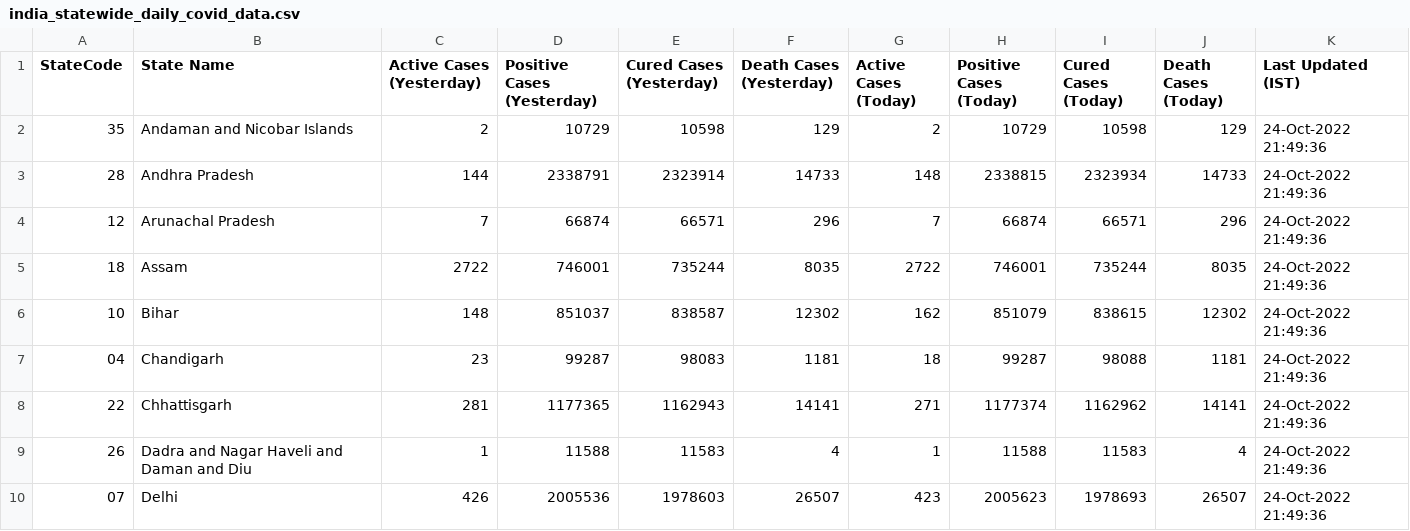
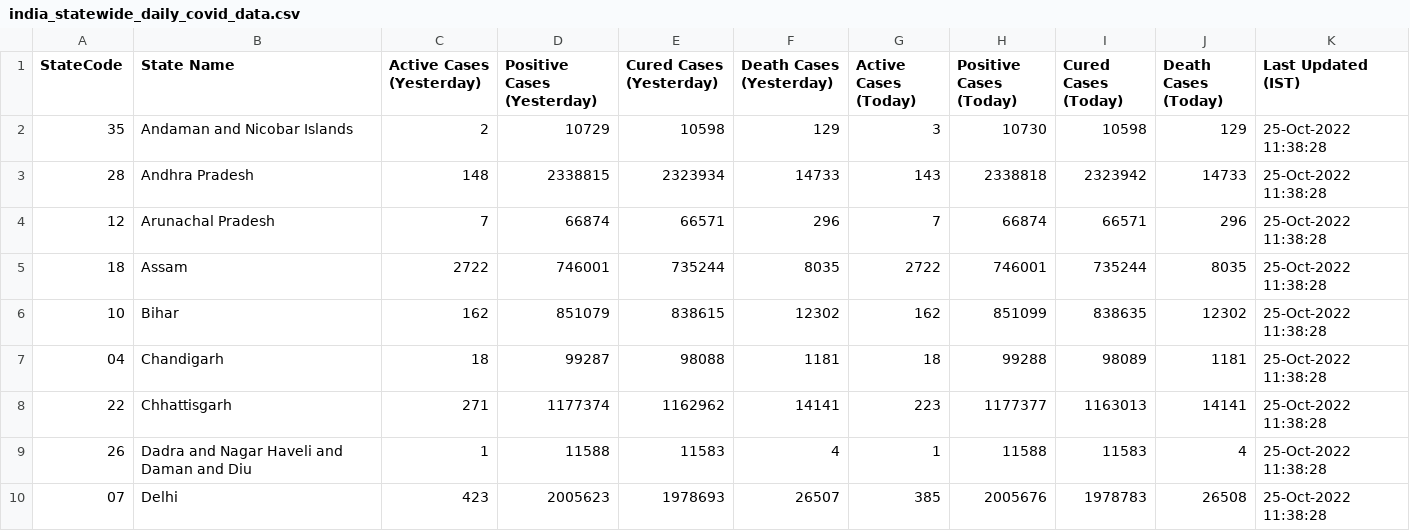
Before and after one commit to quantumudit/Daily-COVID19-India-Statewide-Analysis, a CSV file: 02_DATA/india_statewide_daily_covid_data.csv, drawn as a sheet; only a part is shown; the diff covers the shown part only.

```diff
--- a/02_DATA/india_statewide_daily_covid_data.csv
+++ b/02_DATA/india_statewide_daily_covid_data.csv
@@ -1,10 +1,10 @@
 StateCode,State Name,Active Cases (Yesterday),Positive Cases (Yesterday),Cured Cases (Yesterday),Death Cases (Yesterday),Active Cases (Today),Positive Cases (Today),Cured Cases (Today),Death Cases (Today),Last Updated (IST)
-35,Andaman and Nicobar Islands,2,10729,10598,129,2,10729,10598,129,24-Oct-2022 21:49:36
-28,Andhra Pradesh,144,2338791,2323914,14733,148,2338815,2323934,14733,24-Oct-2022 21:49:36
-12,Arunachal Pradesh,7,66874,66571,296,7,66874,66571,296,24-Oct-2022 21:49:36
-18,Assam,2722,746001,735244,8035,2722,746001,735244,8035,24-Oct-2022 21:49:36
-10,Bihar,148,851037,838587,12302,162,851079,838615,12302,24-Oct-2022 21:49:36
-04,Chandigarh,23,99287,98083,1181,18,99287,98088,1181,24-Oct-2022 21:49:36
-22,Chhattisgarh,281,1177365,1162943,14141,271,1177374,1162962,14141,24-Oct-2022 21:49:36
-26,Dadra and Nagar Haveli and Daman and Diu,1,11588,11583,4,1,11588,11583,4,24-Oct-2022 21:49:36
-07,Delhi,426,2005536,1978603,26507,423,2005623,1978693,26507,24-Oct-2022 21:49:36
+35,Andaman and Nicobar Islands,2,10729,10598,129,3,10730,10598,129,25-Oct-2022 11:38:28
+28,Andhra Pradesh,148,2338815,2323934,14733,143,2338818,2323942,14733,25-Oct-2022 11:38:28
+12,Arunachal Pradesh,7,66874,66571,296,7,66874,66571,296,25-Oct-2022 11:38:28
+18,Assam,2722,746001,735244,8035,2722,746001,735244,8035,25-Oct-2022 11:38:28
+10,Bihar,162,851079,838615,12302,162,851099,838635,12302,25-Oct-2022 11:38:28
+04,Chandigarh,18,99287,98088,1181,18,99288,98089,1181,25-Oct-2022 11:38:28
+22,Chhattisgarh,271,1177374,1162962,14141,223,1177377,1163013,14141,25-Oct-2022 11:38:28
+26,Dadra and Nagar Haveli and Daman and Diu,1,11588,11583,4,1,11588,11583,4,25-Oct-2022 11:38:28
+07,Delhi,423,2005623,1978693,26507,385,2005676,1978783,26508,25-Oct-2022 11:38:28
```
Also changed, not shown: 152 edited cells elsewhere in this file.
